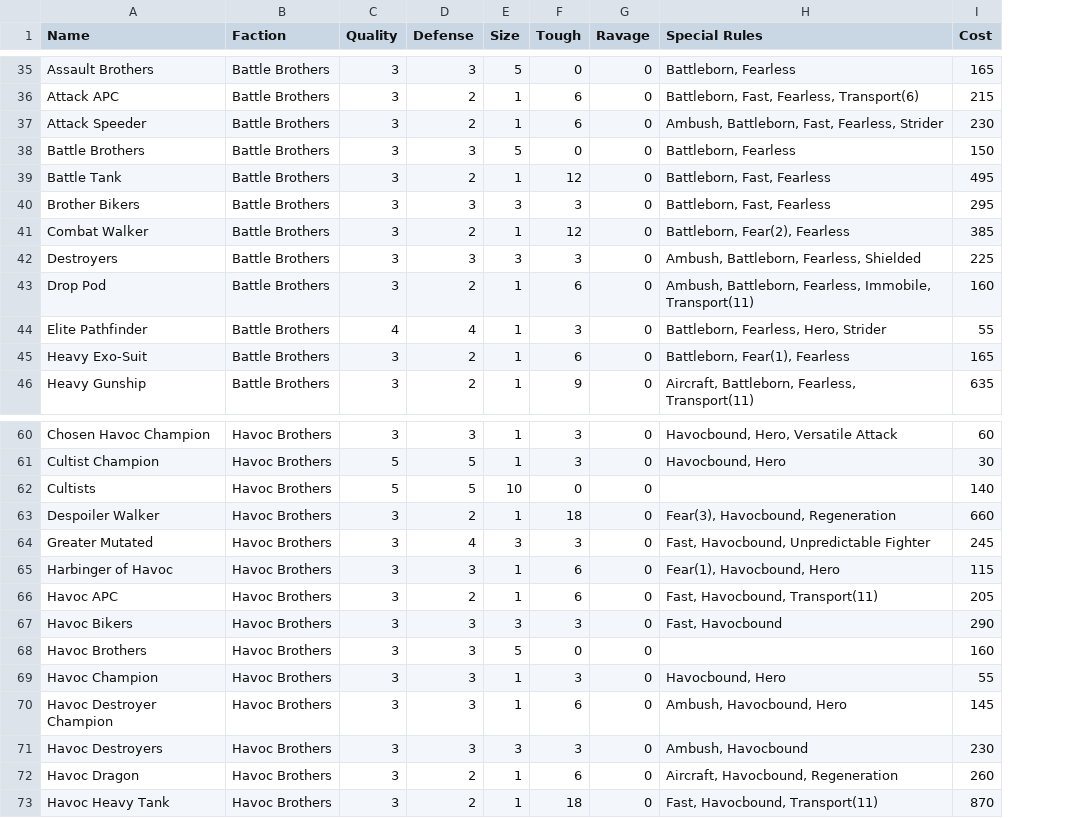
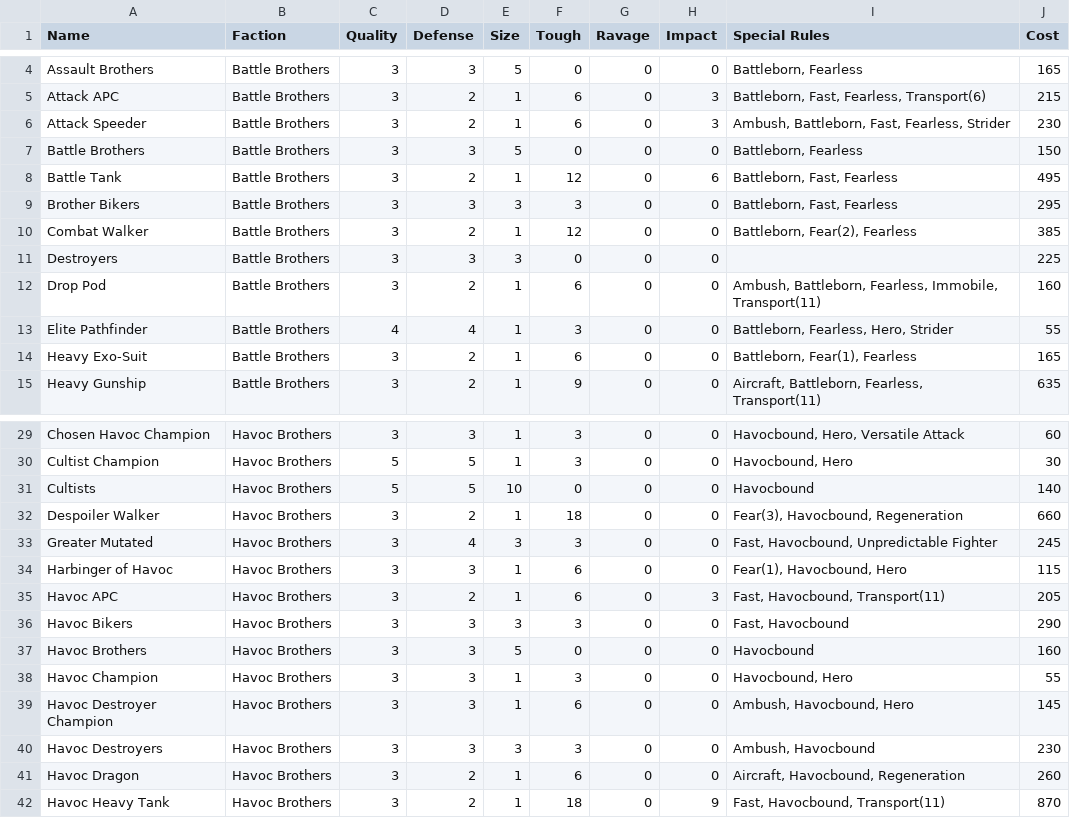
Before and after one commit to mhvelplund/opr-crunch, a CSV file: csv/units.csv, drawn as a sheet; only a part is shown, gaps mark what is left out; addresses are those after the commit; the diff covers the shown part only; the diff names each change by its address in the sheet, - before the commit and + after, or states it on an @@ line.

Commit message:
Add unit-level Impact column and fix a single-rule parsing bug
Impact(X) was silently dropped from every unit: the importer computed
it but layout.UNITS_COLUMNS had nowhere to write it, and the Calc tab
only ever looked at Weapons/Upgrades (which never carried a real
value) for the impact input. Adds an Impact column to Units, threads
it through import_army_book.py, and has the Calc tab take
MAX(Units.Impact, Weapons.Impact, Upgrades.Impact).

Also fixes _rules_near: a unit with only one rule prints it with no
comma at all (e.g. "Havocbound"), which the old code treated as "not
a rules cell" and silently left blank - affected Cultists and Havoc
Brothers in the Havoc Brothers book. Re-imported all three books with
the fixed parser.

```diff
--- a/csv/units.csv
+++ b/csv/units.csv
+column H (Impact), rows 4-15: 0 | 3 | 3 | 0 | 6 | 0 | 0 | 0 | 0 | 0 | 0 | 0; rows 29-42: 0 | 0 | 0 | 0 | 0 | 0 | 3 | 0 | 0 | 0 | 0 | 0 | 0 | 9
-F11 (Tough): 3
+F11 (Tough): 0
-I11 (Special Rules): Ambush, Battleborn, Fearless, Shielded
+I11 (Special Rules): (empty)
-I31 (Special Rules): (empty)
+I31 (Special Rules): Havocbound
-I37 (Special Rules): (empty)
+I37 (Special Rules): Havocbound
```
Also changed, not shown: 4 added rows, 4 removed rows, 27 moved rows and 1 edited cell elsewhere in this file, csv/upgrades.csv, csv/weapons.csv, 9 other files.
